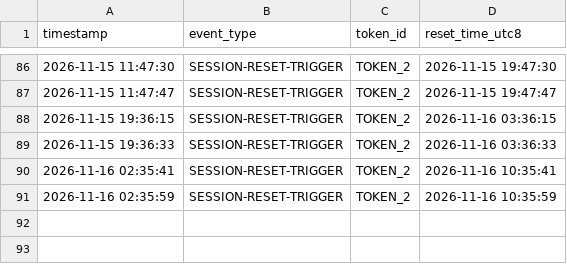
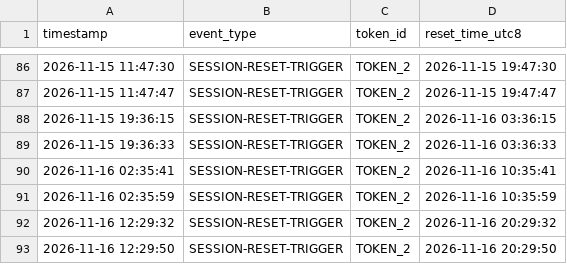
Before and after one commit to jack-zihan/claude-daily-check-in, a CSV file: logs/202611-session-log.csv, drawn as a sheet; only a part is shown, gaps mark what is left out.

```diff
--- a/logs/202611-session-log.csv
+++ b/logs/202611-session-log.csv
@@ -91 +91,3 @@ timestamp,event_type,token_id,reset_time_utc8
 2026-11-16 02:35:59,SESSION-RESET-TRIGGER,TOKEN_2,2026-11-16 10:35:59
+2026-11-16 12:29:32,SESSION-RESET-TRIGGER,TOKEN_2,2026-11-16 20:29:32
+2026-11-16 12:29:50,SESSION-RESET-TRIGGER,TOKEN_2,2026-11-16 20:29:50
```
